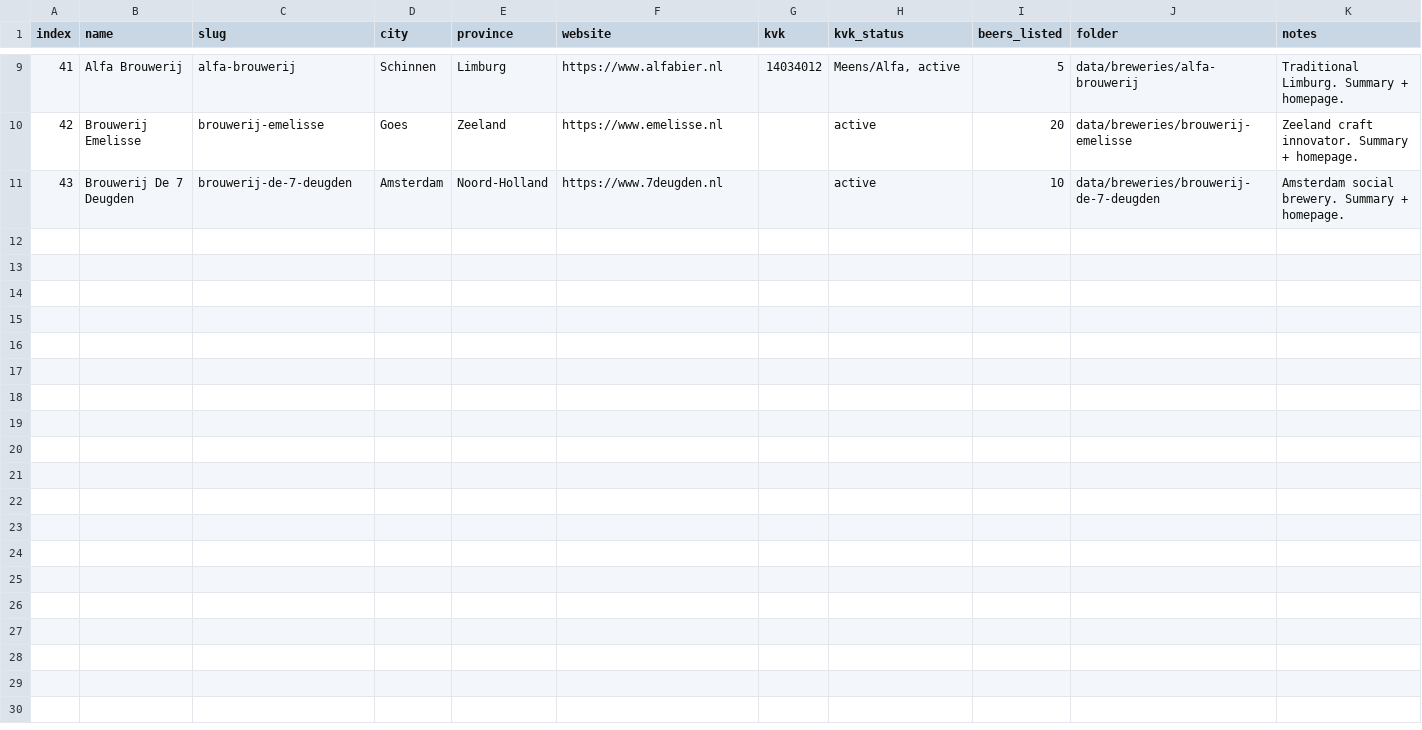
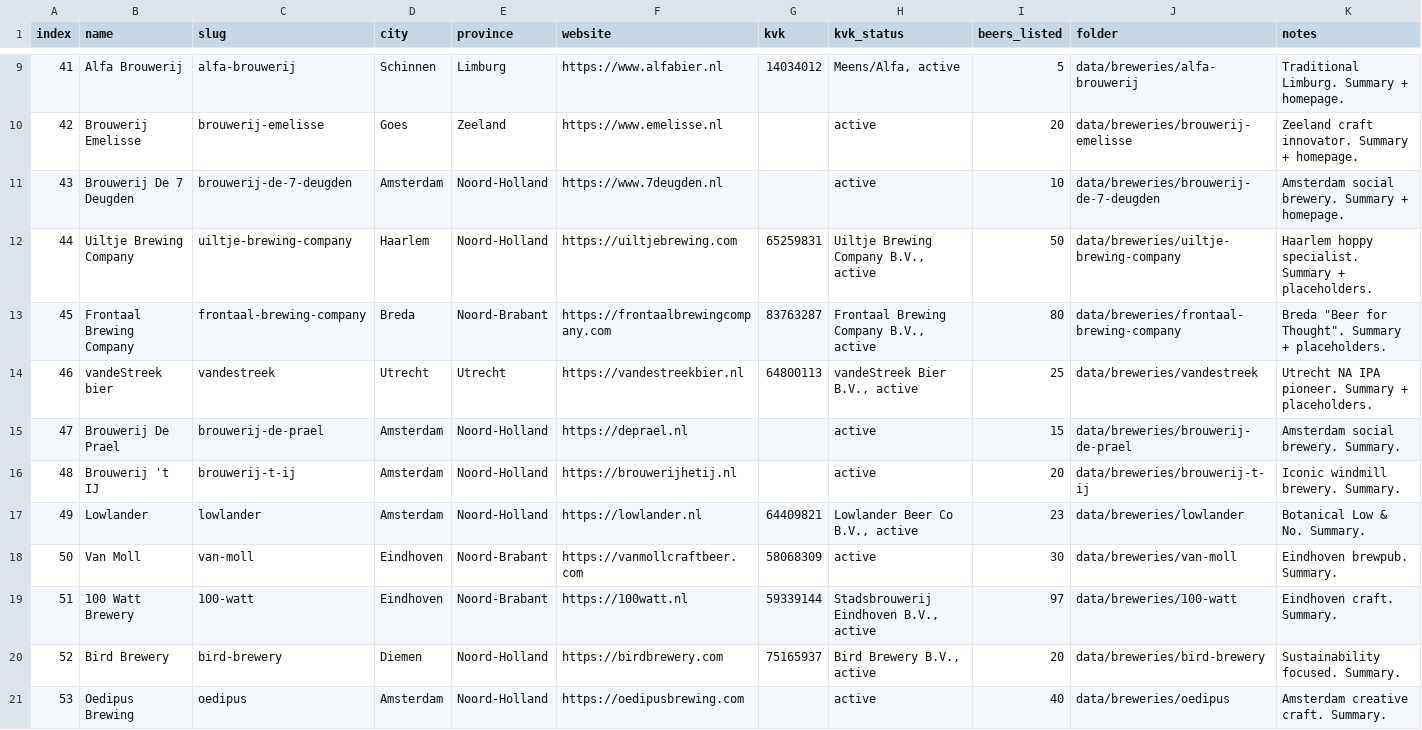
Before and after one commit to kunalpanchal/dutch-beer-scraper, a CSV file: data/dutch_beer_all.csv, drawn as a sheet; only a part is shown, gaps mark what is left out; rows hold the shown columns only; the diff names each change by its address in the sheet, - before the commit and + after, or states it on an @@ line.

Commit message:
Batch 44-53: Uiltje, Frontaal, vandeStreek, De Prael, 't IJ, Lowlander, Van Moll, 100 Watt, Bird, Oedipus. Summaries, KVK, placeholders. Progress updated to 53.

```diff
--- a/data/dutch_beer_all.csv
+++ b/data/dutch_beer_all.csv
+row 12: 44 | Uiltje Brewing Company | uiltje-brewing-company | Haarlem | Noord-Holland | https://uiltjebrewing.com | 65259831 | Uiltje Brewing Company B.V., active | 50 | data/breweries/uiltje-brewing-company | Haarlem hoppy specialist. Summary + placeholders.
+row 13: 45 | Frontaal Brewing Company | frontaal-brewing-company | Breda | Noord-Brabant | https://frontaalbrewingcompany.com | 83763287 | Frontaal Brewing Company B.V., active | 80 | data/breweries/frontaal-brewing-company | Breda "Beer for Thought". Summary + placeholders.
+row 14: 46 | vandeStreek bier | vandestreek | Utrecht | Utrecht | https://vandestreekbier.nl | 64800113 | vandeStreek Bier B.V., active | 25 | data/breweries/vandestreek | Utrecht NA IPA pioneer. Summary + placeholders.
+row 15: 47 | Brouwerij De Prael | brouwerij-de-prael | Amsterdam | Noord-Holland | https://deprael.nl |  | active | 15 | data/breweries/brouwerij-de-prael | Amsterdam social brewery. Summary.
+row 16: 48 | Brouwerij 't IJ | brouwerij-t-ij | Amsterdam | Noord-Holland | https://brouwerijhetij.nl |  | active | 20 | data/breweries/brouwerij-t-ij | Iconic windmill brewery. Summary.
+row 17: 49 | Lowlander | lowlander | Amsterdam | Noord-Holland | https://lowlander.nl | 64409821 | Lowlander Beer Co B.V., active | 23 | data/breweries/lowlander | Botanical Low & No. Summary.
+row 18: 50 | Van Moll | van-moll | Eindhoven | Noord-Brabant | https://vanmollcraftbeer.com | 58068309 | active | 30 | data/breweries/van-moll | Eindhoven brewpub. Summary.
+row 19: 51 | 100 Watt Brewery | 100-watt | Eindhoven | Noord-Brabant | https://100watt.nl | 59339144 | Stadsbrouwerij Eindhoven B.V., active | 97 | data/breweries/100-watt | Eindhoven craft. Summary.
+row 20: 52 | Bird Brewery | bird-brewery | Diemen | Noord-Holland | https://birdbrewery.com | 75165937 | Bird Brewery B.V., active | 20 | data/breweries/bird-brewery | Sustainability focused. Summary.
+row 21: 53 | Oedipus Brewing | oedipus | Amsterdam | Noord-Holland | https://oedipusbrewing.com |  | active | 40 | data/breweries/oedipus | Amsterdam creative craft. Summary.
```
Also changed, not shown: 17 other files.
